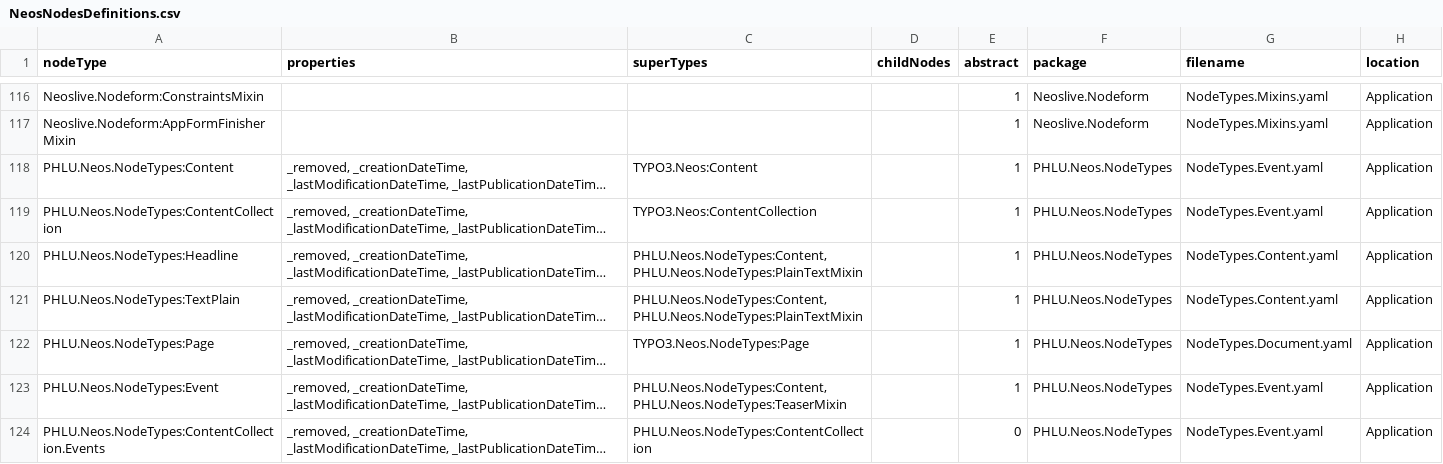
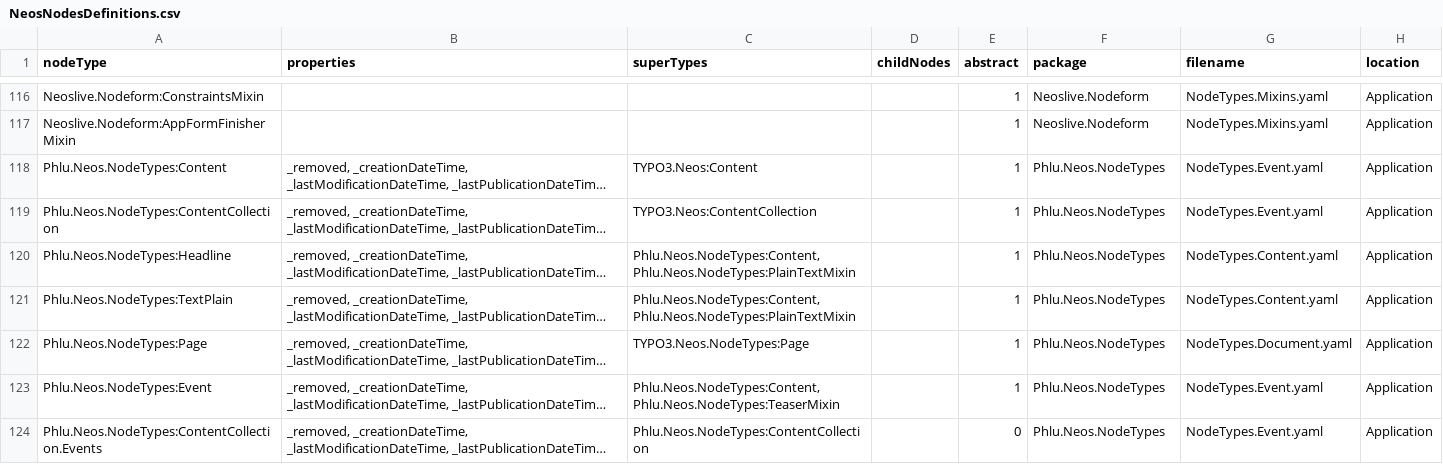
Before and after one commit to phluzern/PHLU.neos-base-distribution, a CSV file: NeosNodesDefinitions.csv, drawn as a sheet; only a part is shown, gaps mark what is left out; long unchanged cells end in …; the diff covers the shown part only; the diff names each change by its address in the sheet, - before the commit and + after, or states it on an @@ line.

Commit message:
refactored PHLU vendor to Phlu and migrated neos from 2.3 to 3.0

```diff
--- a/NeosNodesDefinitions.csv
+++ b/NeosNodesDefinitions.csv
-A118 (nodeType): PHLU.Neos.NodeTypes:Content
+A118 (nodeType): Phlu.Neos.NodeTypes:Content
-F118:F124 (package): PHLU.Neos.NodeTypes
+F118:F124 (package): Phlu.Neos.NodeTypes
-A119 (nodeType): PHLU.Neos.NodeTypes:ContentCollection
+A119 (nodeType): Phlu.Neos.NodeTypes:ContentCollection
-A120 (nodeType): PHLU.Neos.NodeTypes:Headline
+A120 (nodeType): Phlu.Neos.NodeTypes:Headline
-C120:C121 (superTypes): PHLU.Neos.NodeTypes:Content, PHLU.Neos.NodeTypes:PlainTextMixin
+C120:C121 (superTypes): Phlu.Neos.NodeTypes:Content, Phlu.Neos.NodeTypes:PlainTextMixin
-A121 (nodeType): PHLU.Neos.NodeTypes:TextPlain
+A121 (nodeType): Phlu.Neos.NodeTypes:TextPlain
-A122 (nodeType): PHLU.Neos.NodeTypes:Page
+A122 (nodeType): Phlu.Neos.NodeTypes:Page
-A123 (nodeType): PHLU.Neos.NodeTypes:Event
+A123 (nodeType): Phlu.Neos.NodeTypes:Event
-C123 (superTypes): PHLU.Neos.NodeTypes:Content, PHLU.Neos.NodeTypes:TeaserMixin
+C123 (superTypes): Phlu.Neos.NodeTypes:Content, Phlu.Neos.NodeTypes:TeaserMixin
-A124 (nodeType): PHLU.Neos.NodeTypes:ContentCollection.Events
+A124 (nodeType): Phlu.Neos.NodeTypes:ContentCollection.Events
-C124 (superTypes): PHLU.Neos.NodeTypes:ContentCollection
+C124 (superTypes): Phlu.Neos.NodeTypes:ContentCollection
```
Also changed, not shown: 153 edited cells elsewhere in this file, 5 other files.
